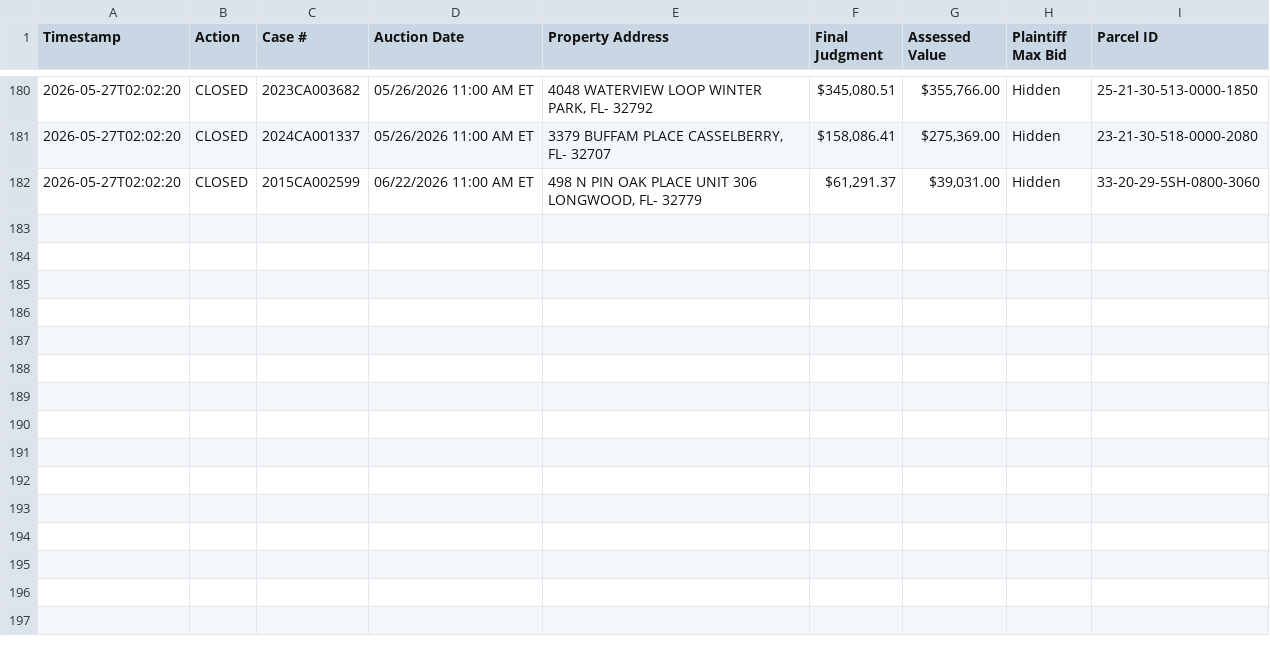
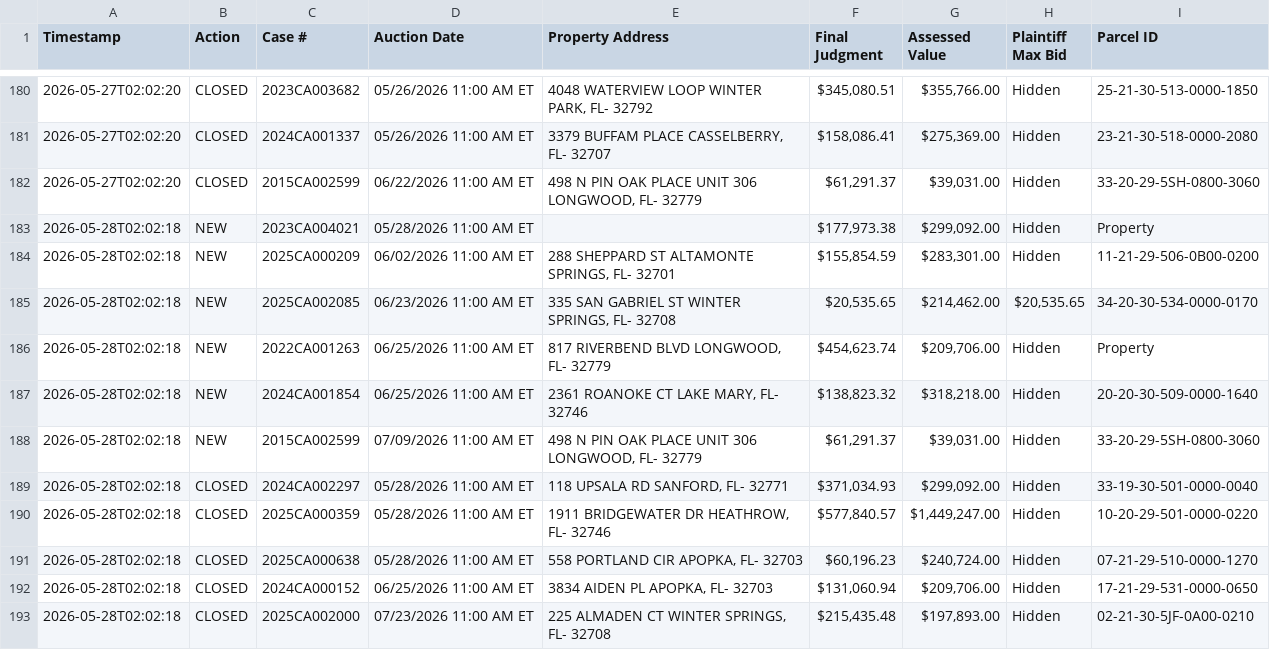
Before and after one commit to figlesias7/realforeclose-seminole, a CSV file: data/event_log.csv, drawn as a sheet; only a part is shown, gaps mark what is left out; the diff names each change by its address in the sheet, - before the commit and + after, or states it on an @@ line.

```diff
--- a/data/event_log.csv
+++ b/data/event_log.csv
+row 183: 2026-05-28T02:02:18 | NEW | 2023CA004021 | 05/28/2026 11:00 AM ET |  | $177,973.38 | $299,092.00 | Hidden | Property
+row 184: 2026-05-28T02:02:18 | NEW | 2025CA000209 | 06/02/2026 11:00 AM ET | 288 SHEPPARD ST ALTAMONTE SPRINGS, FL- 32701 | $155,854.59 | $283,301.00 | Hidden | 11-21-29-506-0B00-0200
+row 185: 2026-05-28T02:02:18 | NEW | 2025CA002085 | 06/23/2026 11:00 AM ET | 335 SAN GABRIEL ST WINTER SPRINGS, FL- 32708 | $20,535.65 | $214,462.00 | $20,535.65 | 34-20-30-534-0000-0170
+row 186: 2026-05-28T02:02:18 | NEW | 2022CA001263 | 06/25/2026 11:00 AM ET | 817 RIVERBEND BLVD LONGWOOD, FL- 32779 | $454,623.74 | $209,706.00 | Hidden | Property
+row 187: 2026-05-28T02:02:18 | NEW | 2024CA001854 | 06/25/2026 11:00 AM ET | 2361 ROANOKE CT LAKE MARY, FL- 32746 | $138,823.32 | $318,218.00 | Hidden | 20-20-30-509-0000-1640
+row 188: 2026-05-28T02:02:18 | NEW | 2015CA002599 | 07/09/2026 11:00 AM ET | 498 N PIN OAK PLACE UNIT 306 LONGWOOD, FL- 32779 | $61,291.37 | $39,031.00 | Hidden | 33-20-29-5SH-0800-3060
+row 189: 2026-05-28T02:02:18 | CLOSED | 2024CA002297 | 05/28/2026 11:00 AM ET | 118 UPSALA RD SANFORD, FL- 32771 | $371,034.93 | $299,092.00 | Hidden | 33-19-30-501-0000-0040
+row 190: 2026-05-28T02:02:18 | CLOSED | 2025CA000359 | 05/28/2026 11:00 AM ET | 1911 BRIDGEWATER DR HEATHROW, FL- 32746 | $577,840.57 | $1,449,247.00 | Hidden | 10-20-29-501-0000-0220
+row 191: 2026-05-28T02:02:18 | CLOSED | 2025CA000638 | 05/28/2026 11:00 AM ET | 558 PORTLAND CIR APOPKA, FL- 32703 | $60,196.23 | $240,724.00 | Hidden | 07-21-29-510-0000-1270
+row 192: 2026-05-28T02:02:18 | CLOSED | 2024CA000152 | 06/25/2026 11:00 AM ET | 3834 AIDEN PL APOPKA, FL- 32703 | $131,060.94 | $209,706.00 | Hidden | 17-21-29-531-0000-0650
+row 193: 2026-05-28T02:02:18 | CLOSED | 2025CA002000 | 07/23/2026 11:00 AM ET | 225 ALMADEN CT WINTER SPRINGS, FL- 32708 | $215,435.48 | $197,893.00 | Hidden | 02-21-30-5JF-0A00-0210
```
Also changed, not shown: data/all_seen.csv, 3 other files.
